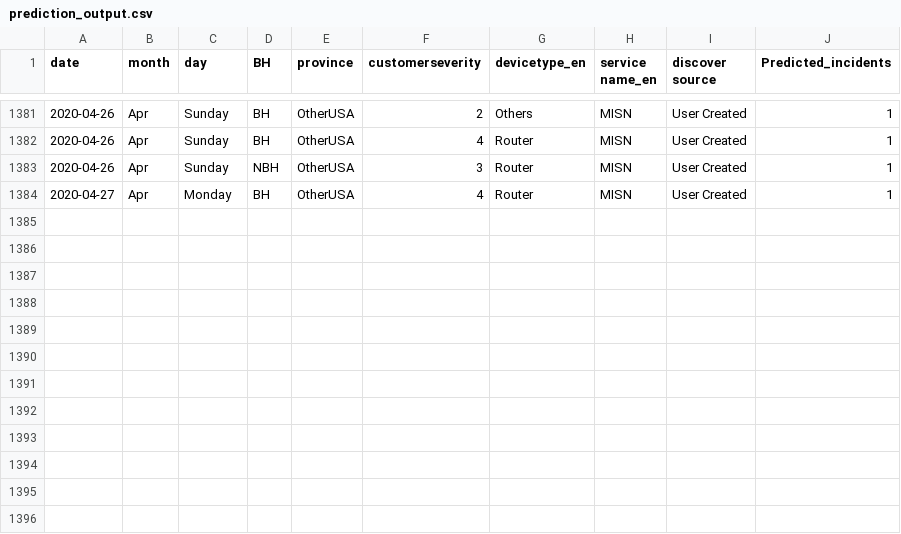
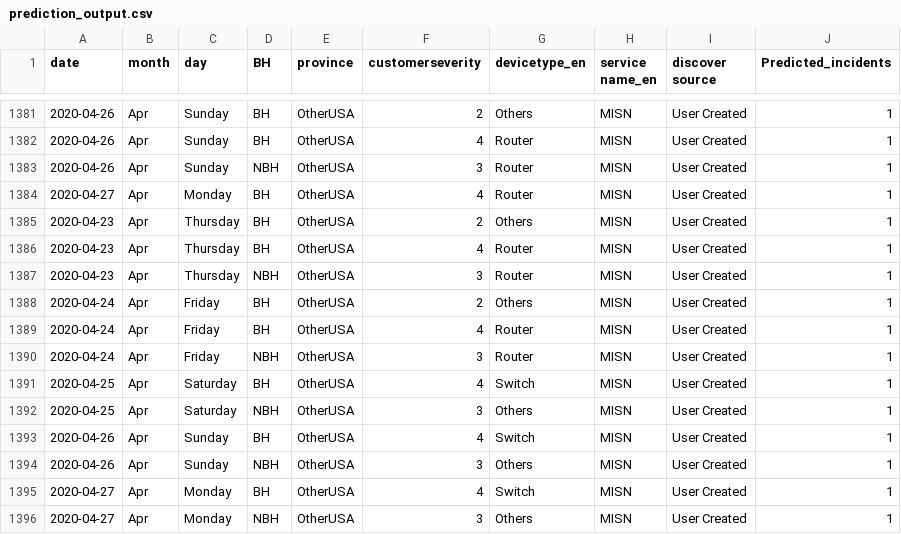
Before and after one commit to AnalyticsSolution/IncidentPredictionTraining, a CSV file: Output/prediction_output.csv, drawn as a sheet; only a part is shown, gaps mark what is left out; the diff names each change by its address in the sheet, - before the commit and + after, or states it on an @@ line.

Commit message:
Pushing Output files to GIT repo

```diff
--- a/Output/prediction_output.csv
+++ b/Output/prediction_output.csv
+row 1385: 2020-04-23 | Apr | Thursday | BH | OtherUSA | 2 | Others | MISN | User Created | 1
+row 1386: 2020-04-23 | Apr | Thursday | BH | OtherUSA | 4 | Router | MISN | User Created | 1
+row 1387: 2020-04-23 | Apr | Thursday | NBH | OtherUSA | 3 | Router | MISN | User Created | 1
+row 1388: 2020-04-24 | Apr | Friday | BH | OtherUSA | 2 | Others | MISN | User Created | 1
+row 1389: 2020-04-24 | Apr | Friday | BH | OtherUSA | 4 | Router | MISN | User Created | 1
+row 1390: 2020-04-24 | Apr | Friday | NBH | OtherUSA | 3 | Router | MISN | User Created | 1
+row 1391: 2020-04-25 | Apr | Saturday | BH | OtherUSA | 4 | Switch | MISN | User Created | 1
+row 1392: 2020-04-25 | Apr | Saturday | NBH | OtherUSA | 3 | Others | MISN | User Created | 1
+row 1393: 2020-04-26 | Apr | Sunday | BH | OtherUSA | 4 | Switch | MISN | User Created | 1
+row 1394: 2020-04-26 | Apr | Sunday | NBH | OtherUSA | 3 | Others | MISN | User Created | 1
+row 1395: 2020-04-27 | Apr | Monday | BH | OtherUSA | 4 | Switch | MISN | User Created | 1
+row 1396: 2020-04-27 | Apr | Monday | NBH | OtherUSA | 3 | Others | MISN | User Created | 1
```
Also changed, not shown: Output/prediction_model_metrics.csv, Output/validation_output.csv, 2 other files.
